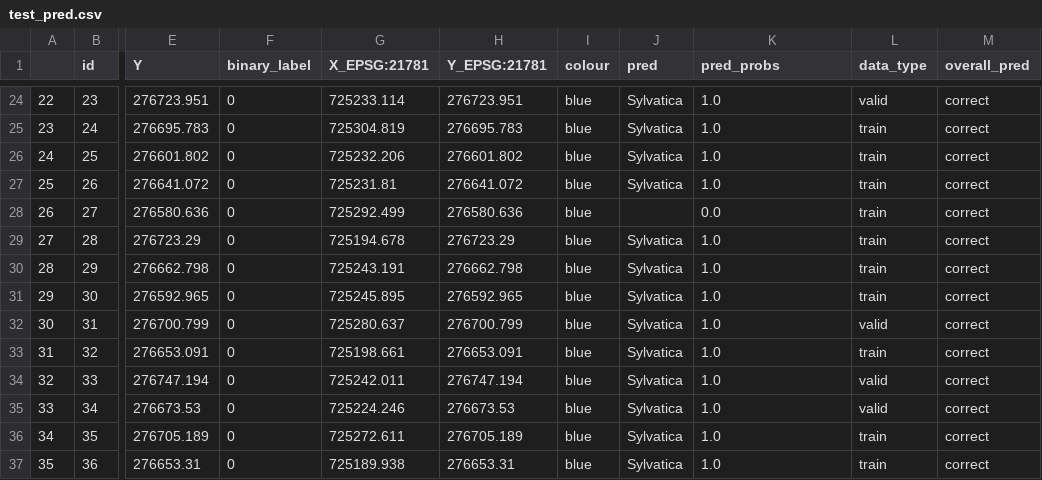
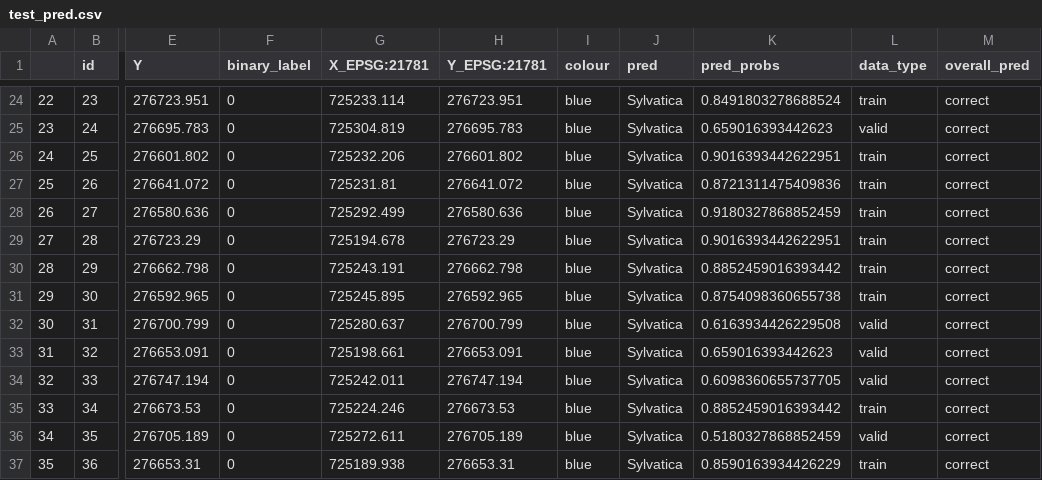
Before and after one commit to ArianeMora/remseno, a CSV file: test_pred.csv, drawn as a sheet; only a part is shown, gaps mark what is left out; the diff covers the shown part only; the diff names each change by its address in the sheet, - before the commit and + after, or states it on an @@ line.

```diff
--- a/test_pred.csv
+++ b/test_pred.csv
-K24 (pred_probs): 1.0
+K24 (pred_probs): 0.8491803278688524
-L24 (data_type): valid
+L24 (data_type): train
-K25 (pred_probs): 1.0
+K25 (pred_probs): 0.659016393442623
-L25 (data_type): train
+L25 (data_type): valid
-K26 (pred_probs): 1.0
+K26 (pred_probs): 0.9016393442622951
-K27 (pred_probs): 1.0
+K27 (pred_probs): 0.8721311475409836
-J28 (pred): (empty)
+J28 (pred): Sylvatica
-K28 (pred_probs): 0.0
+K28 (pred_probs): 0.9180327868852459
-K29 (pred_probs): 1.0
+K29 (pred_probs): 0.9016393442622951
-K30 (pred_probs): 1.0
+K30 (pred_probs): 0.8852459016393442
-K31 (pred_probs): 1.0
+K31 (pred_probs): 0.8754098360655738
-K32 (pred_probs): 1.0
+K32 (pred_probs): 0.6163934426229508
-K33 (pred_probs): 1.0
+K33 (pred_probs): 0.659016393442623
-L33 (data_type): train
+L33 (data_type): valid
-K34 (pred_probs): 1.0
+K34 (pred_probs): 0.6098360655737705
-K35 (pred_probs): 1.0
+K35 (pred_probs): 0.8852459016393442
-L35 (data_type): valid
+L35 (data_type): train
-K36 (pred_probs): 1.0
+K36 (pred_probs): 0.5180327868852459
-L36 (data_type): train
+L36 (data_type): valid
-K37 (pred_probs): 1.0
+K37 (pred_probs): 0.8590163934426229
```
Also changed, not shown: 39 edited cells elsewhere in this file, 1 other file.
